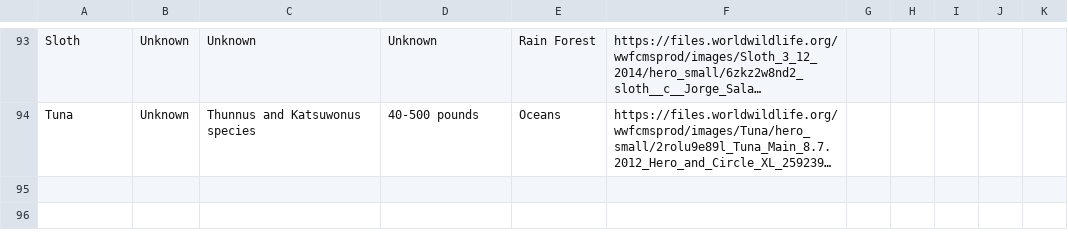
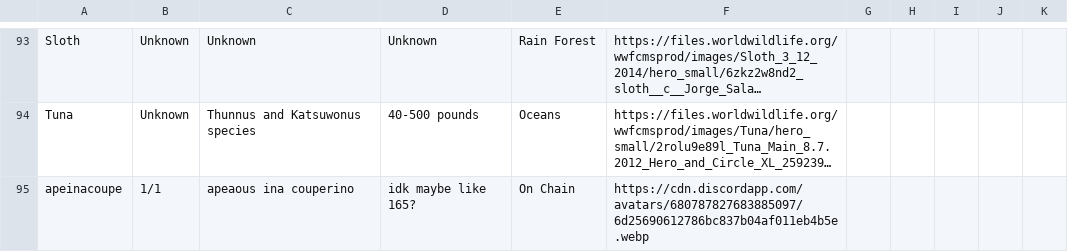
Before and after one commit to ktschanz/tree-teller-bot, a CSV file: species.csv, drawn as a sheet; only a part is shown, gaps mark what is left out; long unchanged cells end in …; the diff names each change by its address in the sheet, - before the commit and + after, or states it on an @@ line.

Commit message:
apeinacoupe easter egg

```diff
--- a/species.csv
+++ b/species.csv
+row 95: apeinacoupe | 1/1 | apeaous ina couperino | idk maybe like 165? | On Chain | https://cdn.discordapp.com/avatars/680787827683885097/6d25690612786bc837b04af011eb4b5e.webp
```
